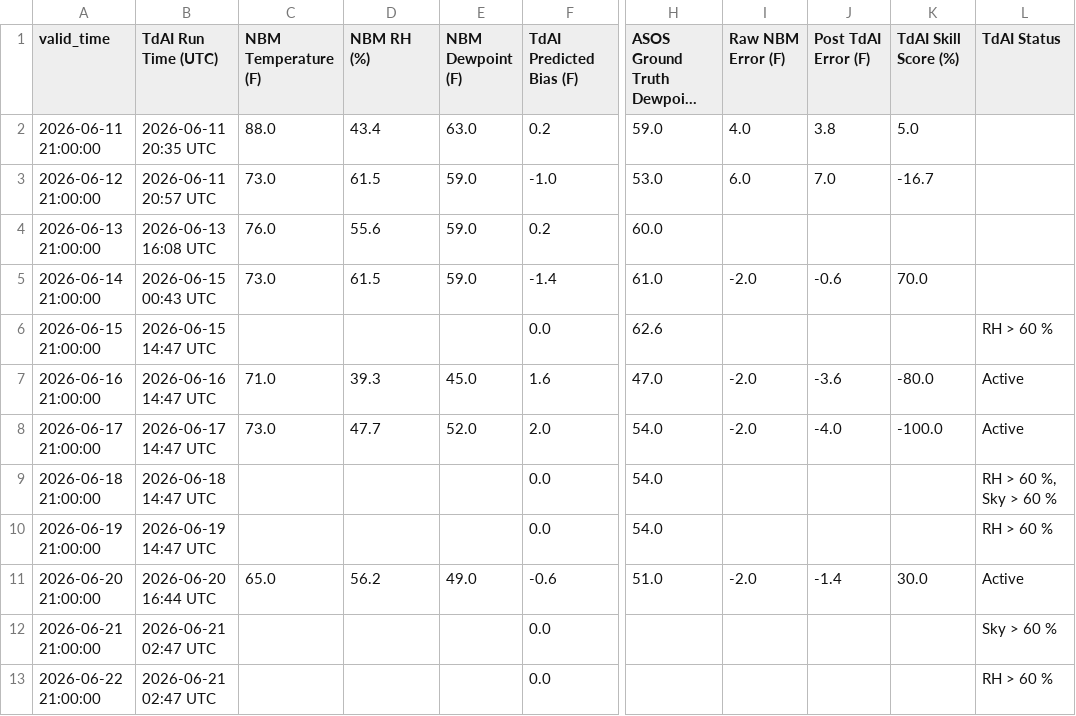
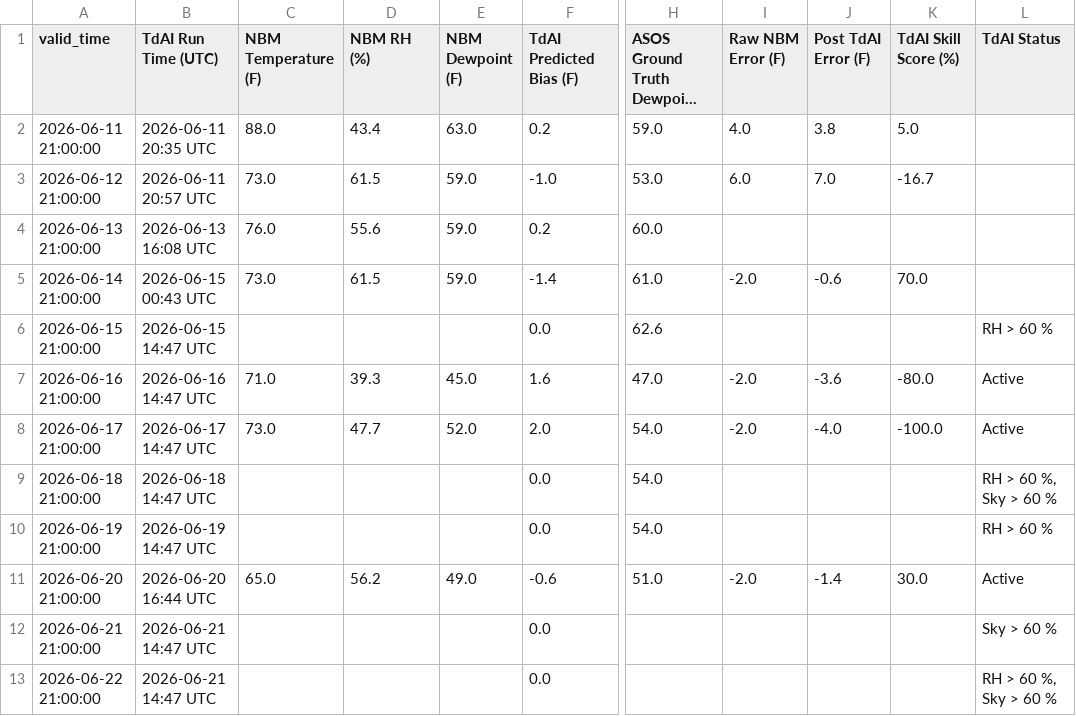
Before and after one commit to sean838432/TdAI, a CSV file: operational_log.csv, drawn as a sheet; only a part is shown, gaps mark what is left out; long unchanged cells end in …; the diff names each change by its address in the sheet, - before the commit and + after, or states it on an @@ line.

```diff
--- a/operational_log.csv
+++ b/operational_log.csv
-B12:B13 (TdAI Run Time (UTC)): 2026-06-21 02:47 UTC
+B12:B13 (TdAI Run Time (UTC)): 2026-06-21 14:47 UTC
-L13 (TdAI Status): RH > 60 %
+L13 (TdAI Status): RH > 60 %, Sky > 60 %
```
